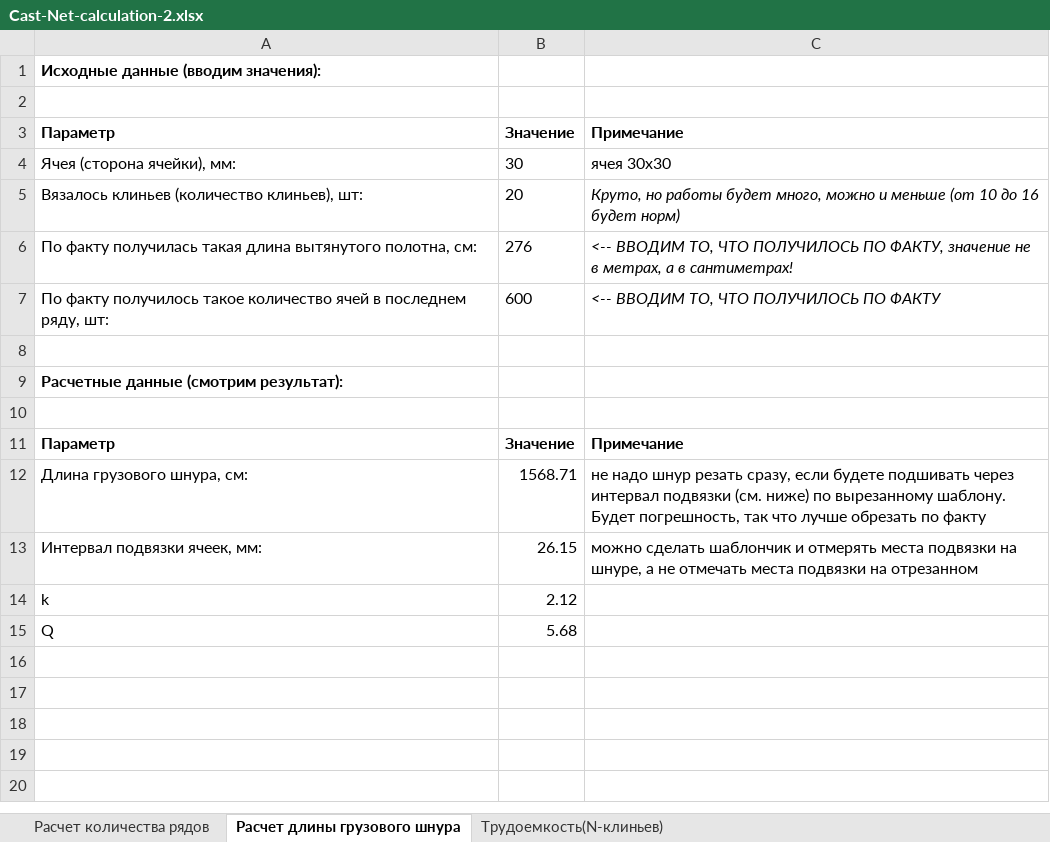
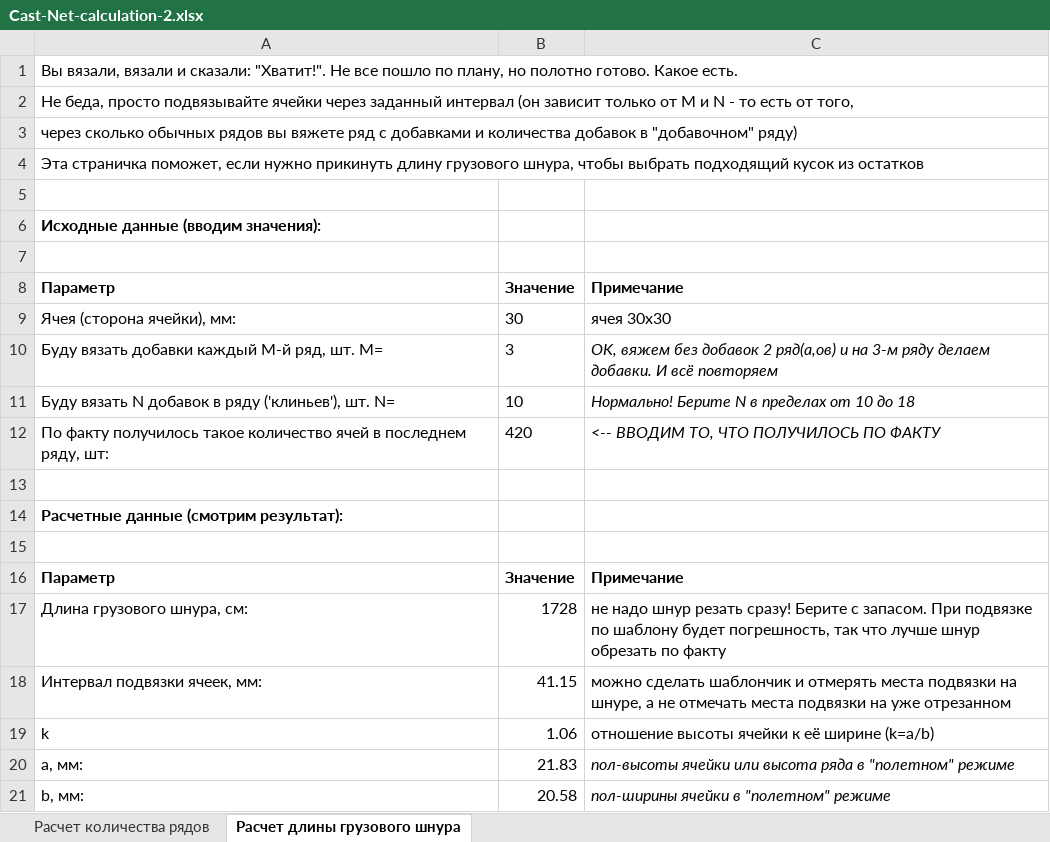
Before and after one commit to mmshihov/handmade, an Excel workbook: casting-net/Cast-Net-calculation-2.xlsx, sheet Расчет длины грузового шнура, drawn as a sheet; values as stored, in another font and other column widths than the file's, no borders; removed rows and columns are numbered as before the commit, all else as after; the diff names each change by its address in the sheet, - before the commit and + after, or states it on an @@ line.

```diff
--- a/casting-net/Cast-Net-calculation-2.xlsx (sheet Расчет длины грузового шнура)
+++ b/casting-net/Cast-Net-calculation-2.xlsx (sheet Расчет длины грузового шнура)
-sheet tab: Трудоемкость(N-клиньев)
+row 1: Вы вязали, вязали и сказали: "Хватит!". Не все пошло по плану, но полотно готово. Какое есть.
+row 2: Не беда, просто подвязывайте ячейки через заданный интервал (он зависит только от M и N - то есть от того,
+row 3: через сколько обычных рядов вы вяжете ряд с добавками и количества добавок в "добавочном" ряду)
+row 4: Эта страничка поможет, если нужно прикинуть длину грузового шнура, чтобы выбрать подходящий кусок из остатков
+row 5: (empty)
-row 5: Вязалось клиньев (количество клиньев), шт: | 20 | Круто, но работы будет много, можно и меньше (от 10 до 16 будет норм)
-row 6: По факту получилась такая длина вытянутого полотна, см: | 276 | <-- ВВОДИМ ТО, ЧТО ПОЛУЧИЛОСЬ ПО ФАКТУ, значение не в метрах, а в сантиметрах!
+row 10: Буду вязать добавки каждый M-й ряд, шт. M= | 3 | ОK, вяжем без добавок 2 ряд(а,ов) и на 3-м ряду делаем добавки. И всё повторяем
+row 11: Буду вязать N добавок в ряду ('клиньев'), шт. N= | 10 | Нормально! Берите N в пределах от 10 до 18
-B12: 600
+B12: 420
-B17: 1568.71
+B17: 1728
-C17: …шнур резать сразу, если будете подшивать через интервал подвязки (см. ниже) по вырезанному шаблону. Будет погрешность, так что лучше обрезать по…
+C17: …шнур резать сразу! Берите с запасом. При подвязке по шаблону будет погрешность, так что лучше шнур обрезать по…
-B18: 26.15
+B18: 41.15
-C18: …подвязки на отрезанном
+C18: …подвязки на уже отрезанном
-B19: 2.12
+B19: 1.06
-C19: (empty)
+C19: отношение высоты ячейки к её ширине (k=a/b)
-row 15: Q | 5.68
+row 20: a, мм: | 21.83 | пол-высоты ячейки или высота ряда в "полетном" режиме
+row 21: b, мм: | 20.58 | пол-ширины ячейки в "полетном" режиме
```
Also changed, not shown: sheet Расчет количества рядов, formulas that keep their value.
